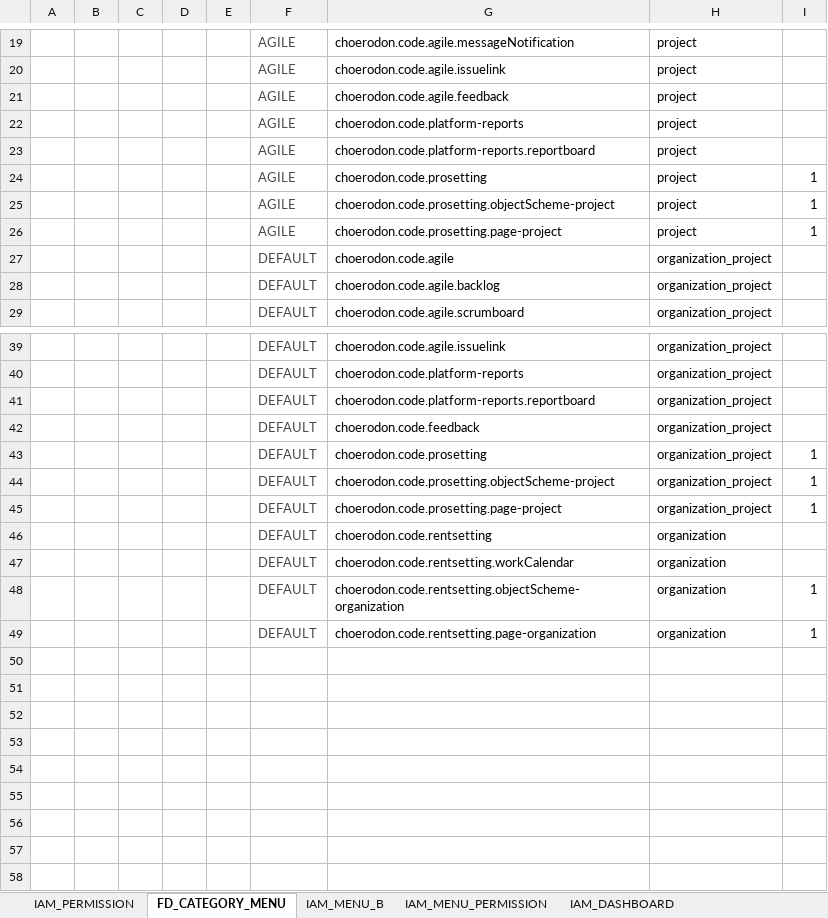
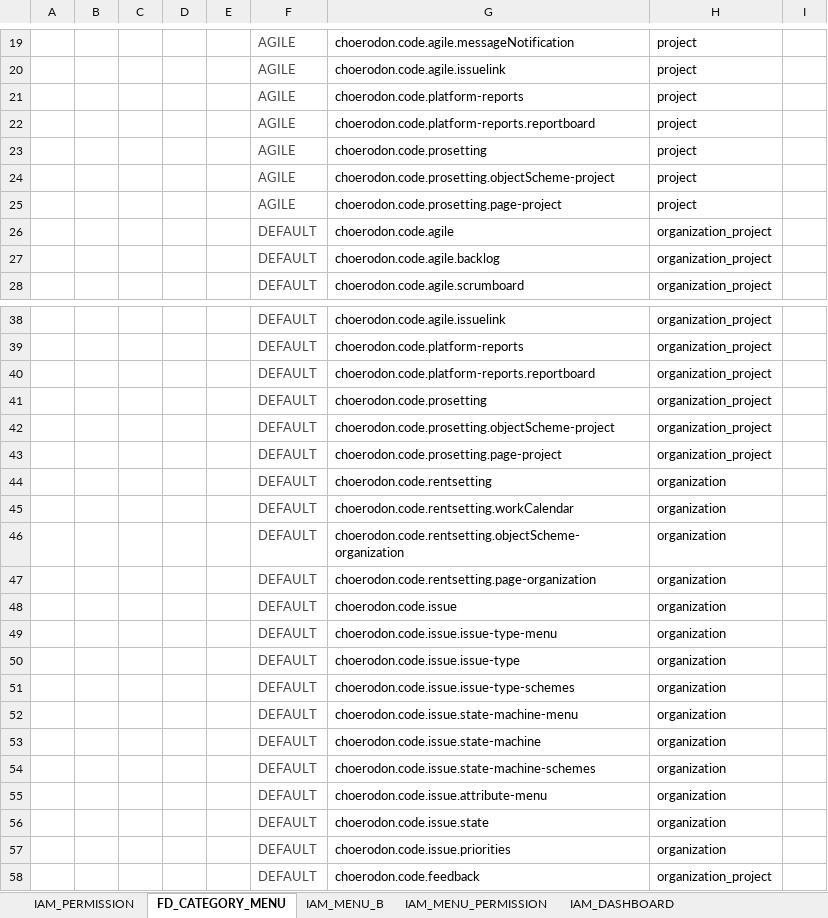
Before and after one commit to choerodon/agile-service-old, an Excel workbook: src/main/resources/script/front/micro-service-init-data.xlsx, sheet FD_CATEGORY_MENU, drawn as a sheet; only a part is shown, gaps mark what is left out; values as stored, in another font and other column widths than the file's, no borders; removed rows and columns are numbered as before the commit, all else as after; the diff names each change by its address in the sheet, - before the commit and + after, or states it on an @@ line.

```diff
--- a/src/main/resources/script/front/micro-service-init-data.xlsx (sheet FD_CATEGORY_MENU)
+++ b/src/main/resources/script/front/micro-service-init-data.xlsx (sheet FD_CATEGORY_MENU)
-row 21:  |  |  |  |  | AGILE | choerodon.code.agile.feedback | project
-I23:I25: 1
+I23:I25: (empty)
-G41: choerodon.code.feedback
+G41: choerodon.code.prosetting
-row 43:  |  |  |  |  | DEFAULT | choerodon.code.prosetting | organization_project | 1
-I42:I43: 1
+I42:I43: (empty)
-I46:I47: 1
+I46:I47: (empty)
+row 48:  |  |  |  |  | DEFAULT | choerodon.code.issue | organization
+row 49:  |  |  |  |  | DEFAULT | choerodon.code.issue.issue-type-menu | organization
+row 50:  |  |  |  |  | DEFAULT | choerodon.code.issue.issue-type | organization
+row 51:  |  |  |  |  | DEFAULT | choerodon.code.issue.issue-type-schemes | organization
+row 52:  |  |  |  |  | DEFAULT | choerodon.code.issue.state-machine-menu | organization
+row 53:  |  |  |  |  | DEFAULT | choerodon.code.issue.state-machine | organization
+row 54:  |  |  |  |  | DEFAULT | choerodon.code.issue.state-machine-schemes | organization
+row 55:  |  |  |  |  | DEFAULT | choerodon.code.issue.attribute-menu | organization
+row 56:  |  |  |  |  | DEFAULT | choerodon.code.issue.state | organization
+row 57:  |  |  |  |  | DEFAULT | choerodon.code.issue.priorities | organization
+row 58:  |  |  |  |  | DEFAULT | choerodon.code.feedback | organization_project
```
Also changed, not shown: sheet IAM_MENU_B, sheet IAM_PERMISSION, sheet IAM_MENU_PERMISSION.
